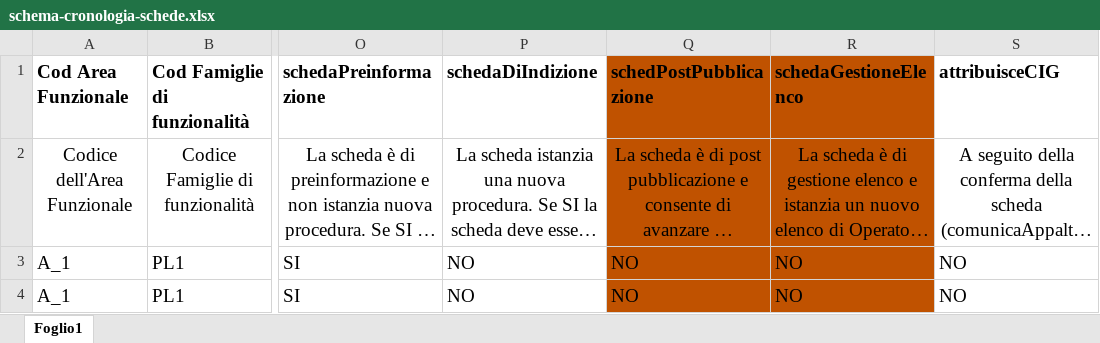
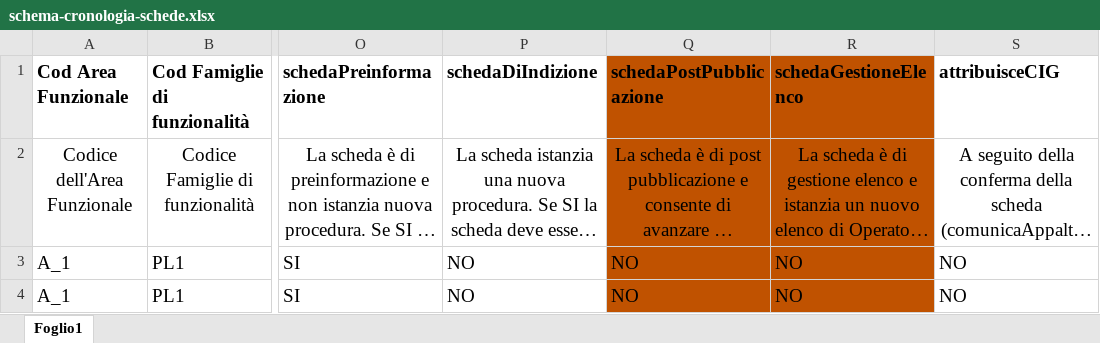
Before and after one commit to anticorruzione-test/npa, an Excel workbook: docs/orchestratore/schema-cronologia-schede.xlsx, sheet Foglio1, drawn as a sheet; only a part is shown, gaps mark what is left out; long unchanged cells end in …; values as stored, in another font and other column widths than the file's, no borders; the diff names each change by its address in the sheet, - before the commit and + after, or states it on an @@ line.

Commit message:
Update schema-cronologia-schede.xlsx

```diff
--- a/docs/orchestratore/schema-cronologia-schede.xlsx (sheet Foglio1)
+++ b/docs/orchestratore/schema-cronologia-schede.xlsx (sheet Foglio1)
-Q1: schedPostPubblicazione
+Q1: schedaPostPubblicazione
```
